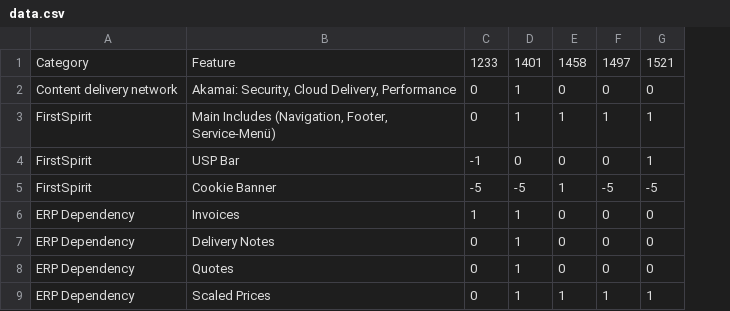
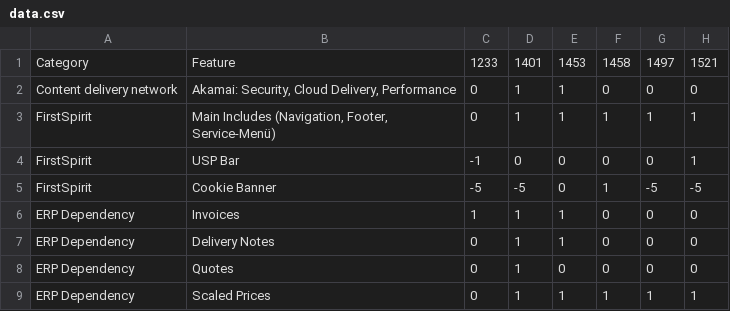
Before and after one commit to ryand500/ryand500.github.io, a CSV file: data.csv, drawn as a sheet; only a part is shown; the diff names each change by its address in the sheet, - before the commit and + after, or states it on an @@ line.

Commit message:
Update data.csv

```diff
--- a/data.csv
+++ b/data.csv
+column E, rows 1-9: 1453 | 1 | 1 | 0 | 0 | 1 | 1 | 0 | 1
```
